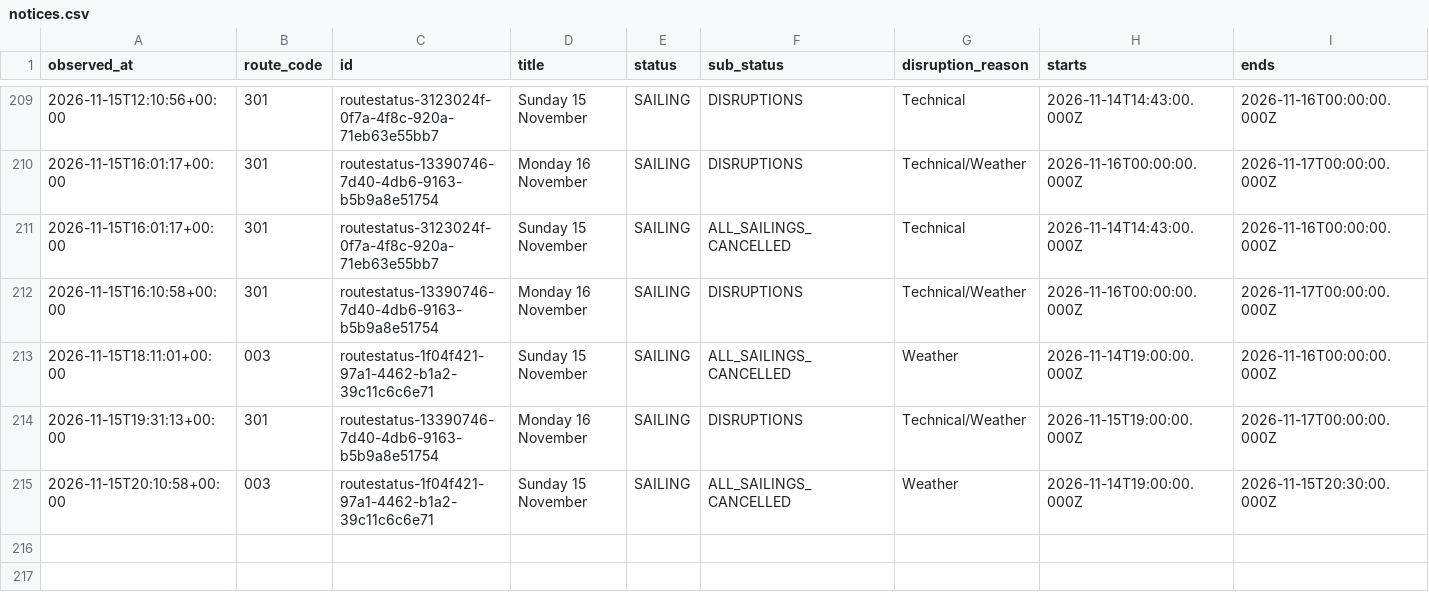
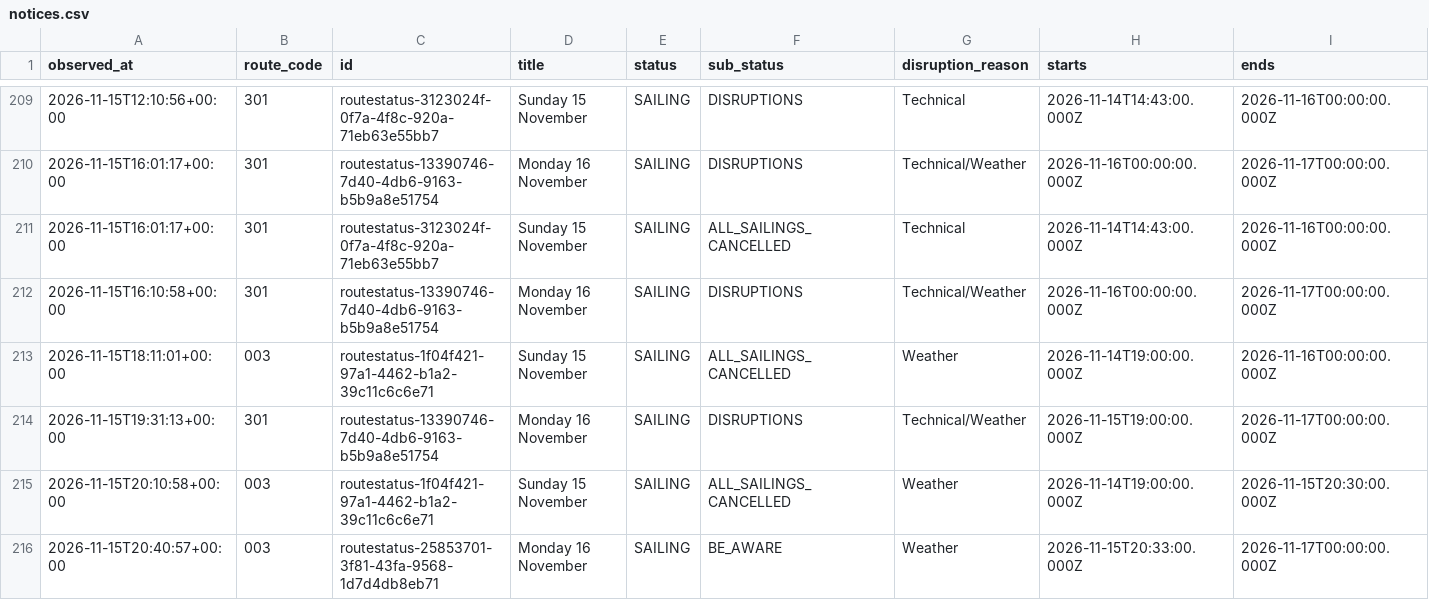
Before and after one commit to SamKelsey/ferry-predictor, a CSV file: notices.csv, drawn as a sheet; only a part is shown, gaps mark what is left out; rows hold the shown columns only; the diff names each change by its address in the sheet, - before the commit and + after, or states it on an @@ line.

```diff
--- a/notices.csv
+++ b/notices.csv
+row 216: 2026-11-15T20:40:57+00:00 | 003 | routestatus-25853701-3f81-43fa-9568-1d7d4db8eb71 | Monday 16 November | SAILING | BE_AWARE | Weather | 2026-11-15T20:33:00.000Z | 2026-11-17T00:00:00.000Z
```
